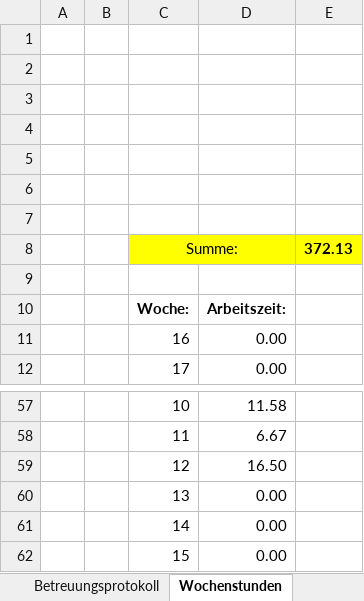
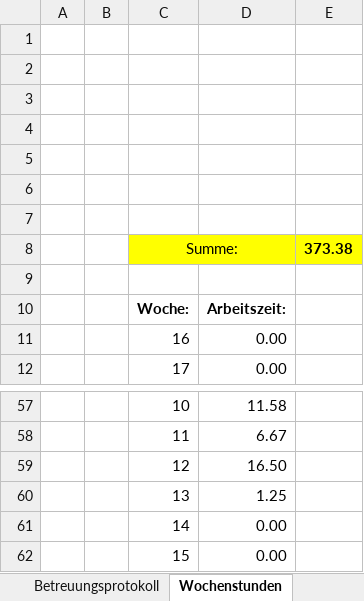
Before and after one commit to FrogMoment/FPV_Drohne_202324, an Excel workbook: DA_Protokoll_Lendl.xlsx, sheet Wochenstunden, drawn as a sheet; only a part is shown, gaps mark what is left out; values as stored, in another font and other column widths than the file's, no borders; charts and pictures not drawn; the diff names each change by its address in the sheet, - before the commit and + after, or states it on an @@ line.

```diff
--- a/DA_Protokoll_Lendl.xlsx (sheet Wochenstunden)
+++ b/DA_Protokoll_Lendl.xlsx (sheet Wochenstunden)
-E8: 372.13
+E8: 373.38
-D60: 0.00
+D60: 1.25
```
Also changed, not shown: sheet Begleitprotokoll, charts or pictures, 3 other files.
